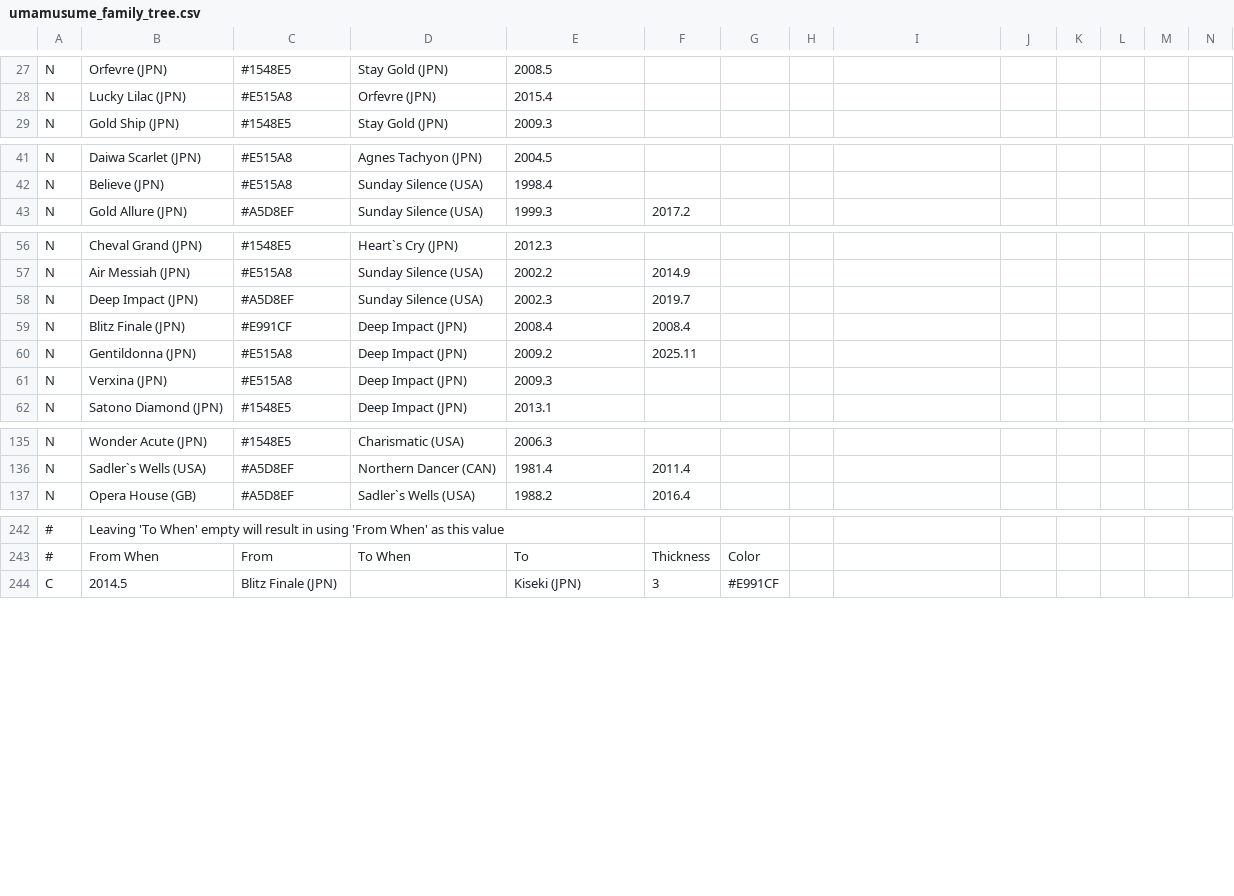
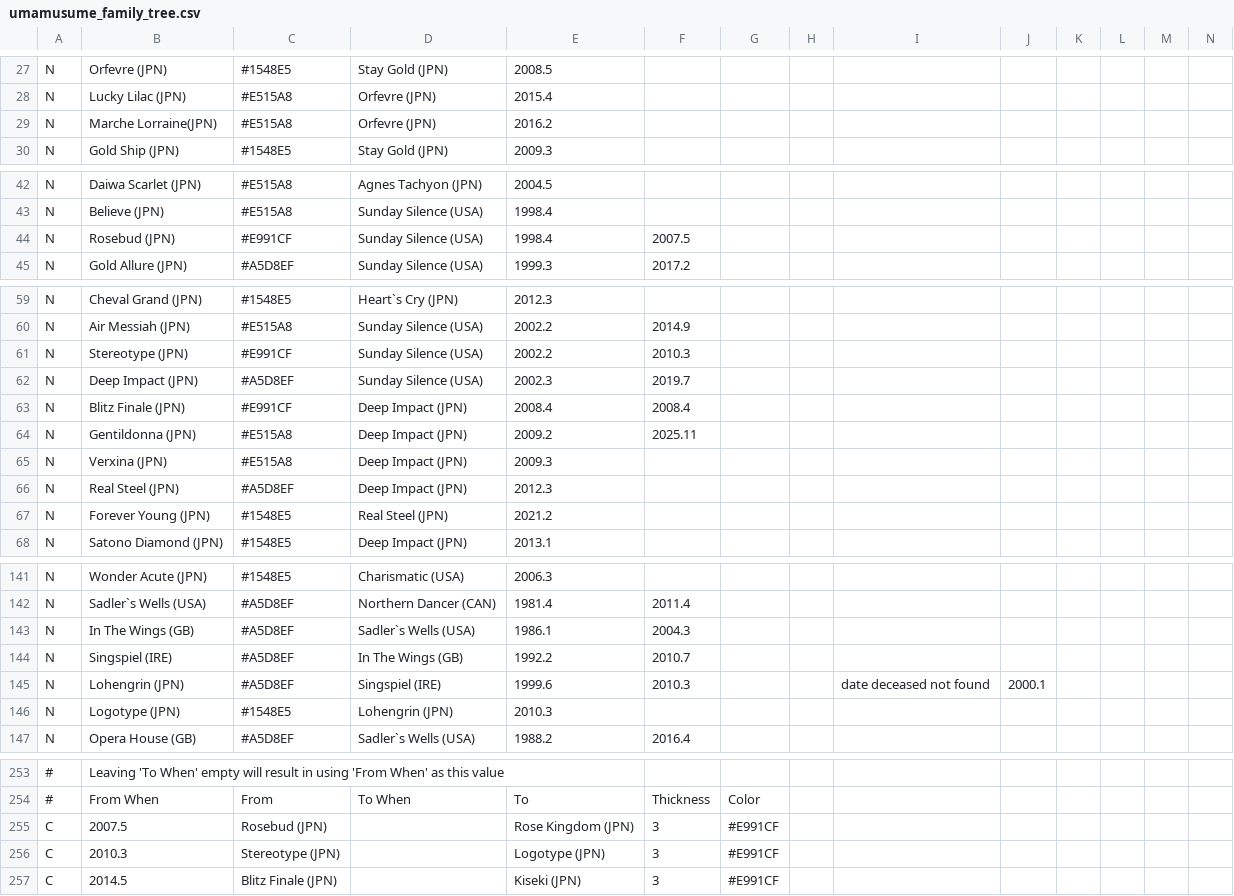
Before and after one commit to second-mandarin-cassette/umamusume-family-tree, a CSV file: umamusume_family_tree.csv, drawn as a sheet; only a part is shown, gaps mark what is left out; rows hold the shown columns only; the diff covers the shown part only; the diff names each change by its address in the sheet, - before the commit and + after, or states it on an @@ line.

Commit message:
Added and updated characters
added Forever Young; added Marche Lorraine; updated Epiphaneia; added Logotype; added Victoire Pisa; added Rose Kingdom; updated Rulership; added and linked ancestors; recreated svg files

```diff
--- a/umamusume_family_tree.csv
+++ b/umamusume_family_tree.csv
+row 29: N | Marche Lorraine(JPN) | #E515A8 | Orfevre (JPN) | 2016.2
+row 44: N | Rosebud (JPN) | #E991CF | Sunday Silence (USA) | 1998.4 | 2007.5
+row 61: N | Stereotype (JPN) | #E991CF | Sunday Silence (USA) | 2002.2 | 2010.3
+row 66: N | Real Steel (JPN) | #A5D8EF | Deep Impact (JPN) | 2012.3
+row 67: N | Forever Young (JPN) | #1548E5 | Real Steel (JPN) | 2021.2
+row 143: N | In The Wings (GB) | #A5D8EF | Sadler`s Wells (USA) | 1986.1 | 2004.3
+row 144: N | Singspiel (IRE) | #A5D8EF | In The Wings (GB) | 1992.2 | 2010.7
+row 145: N | Lohengrin (JPN) | #A5D8EF | Singspiel (IRE) | 1999.6 | 2010.3 |  |  | date deceased not found | 2000.1
+row 146: N | Logotype (JPN) | #1548E5 | Lohengrin (JPN) | 2010.3
+row 255: C | 2007.5 | Rosebud (JPN) |  | Rose Kingdom (JPN) | 3 | #E991CF
+row 256: C | 2010.3 | Stereotype (JPN) |  | Logotype (JPN) | 3 | #E991CF
```
Also changed, not shown: 2 added rows and 4 edited cells elsewhere in this file, umamusume_characters.csv, 3 other files.
